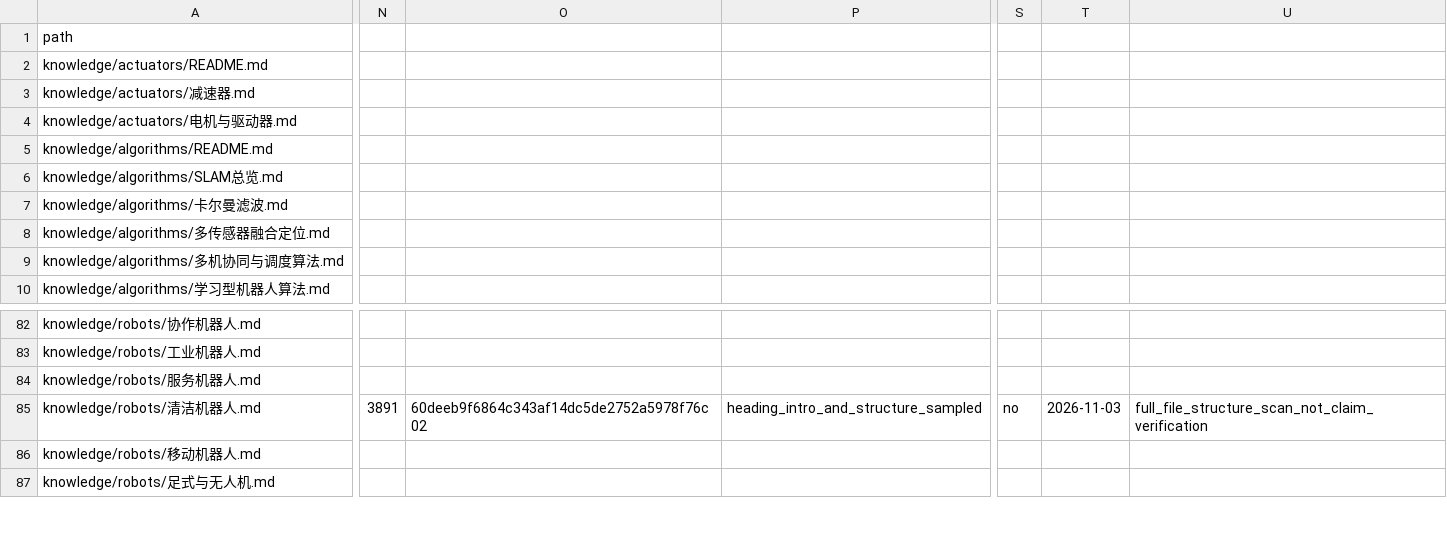
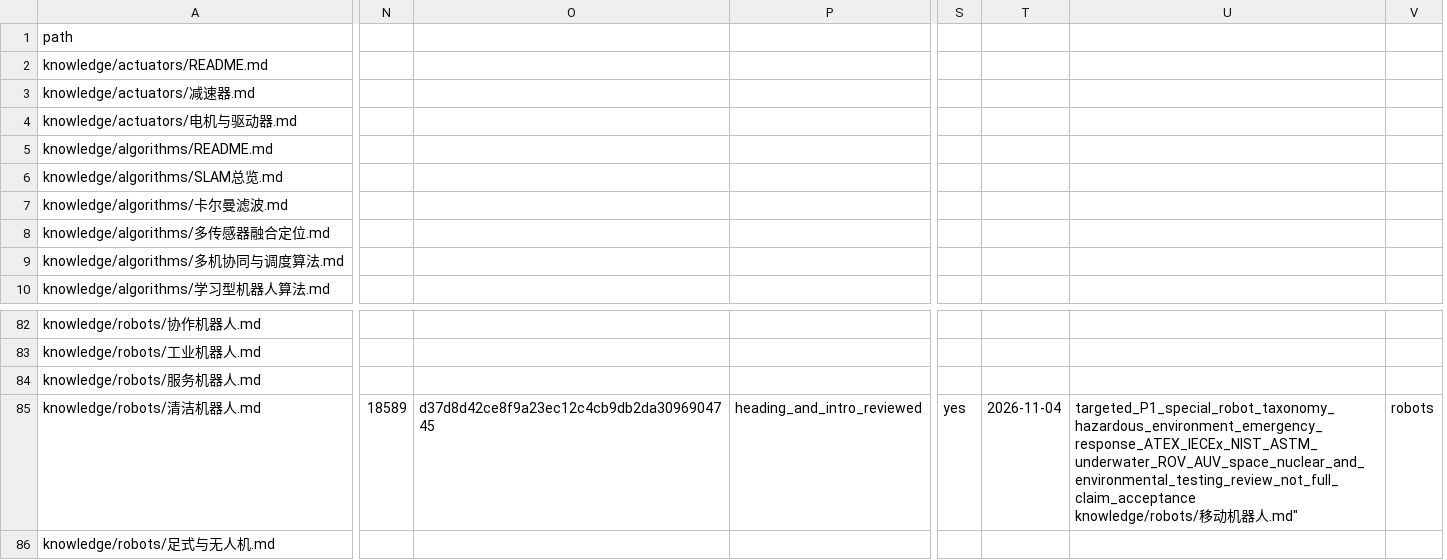
Before and after one commit to rexyll/robot_knowledgebasement, a CSV file: docs/audits/2026-11-03-knowledge-asset-inventory.csv, drawn as a sheet; only a part is shown, gaps mark what is left out; removed rows and columns are numbered as before the commit, all else as after; rows hold the shown columns only; ↵ is a line break in a cell; the diff covers the shown part only; the diff names each change by its address in the sheet, - before the commit and + after, or states it on an @@ line.

Commit message:
更新特种机器人资产审计状态

```diff
--- a/docs/audits/2026-11-03-knowledge-asset-inventory.csv
+++ b/docs/audits/2026-11-03-knowledge-asset-inventory.csv
-column N, row 85: 3891
-column O, row 85: 60deeb9f6864c343af14dc5de2752a5978f76c02
-column P, row 85: heading_intro_and_structure_sampled
+column N, row 85: 18589
+column O, row 85: d37d8d42ce8f9a23ec12c4cb9db2da3096904745
+column P, row 85: heading_and_intro_reviewed
-column S, row 85: no
-column T, row 85: 2026-11-03
-column U, row 85: full_file_structure_scan_not_claim_verification
+column S, row 85: yes
+column T, row 85: 2026-11-04
+column U, row 85: targeted_P1_special_robot_taxonomy_hazardous_environment_emergency_response_ATEX_IECEx_NIST_ASTM_underwater_ROV_AUV_space_nuclear_and_environmental_testing_review_not_full_claim_acceptance ↵ knowledge/robots/移动机器人.md"
+column V, row 85: robots
-row 86: knowledge/robots/移动机器人.md
```
Also changed, not shown: 9 added columns elsewhere in this file.
